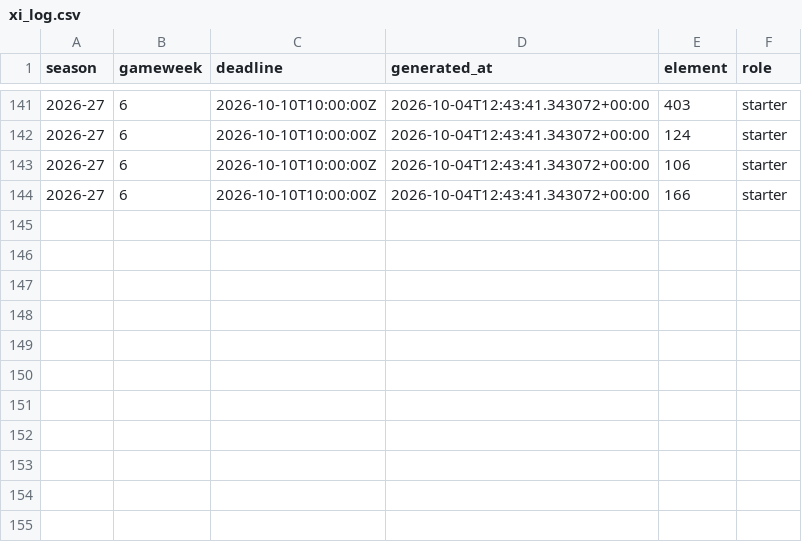
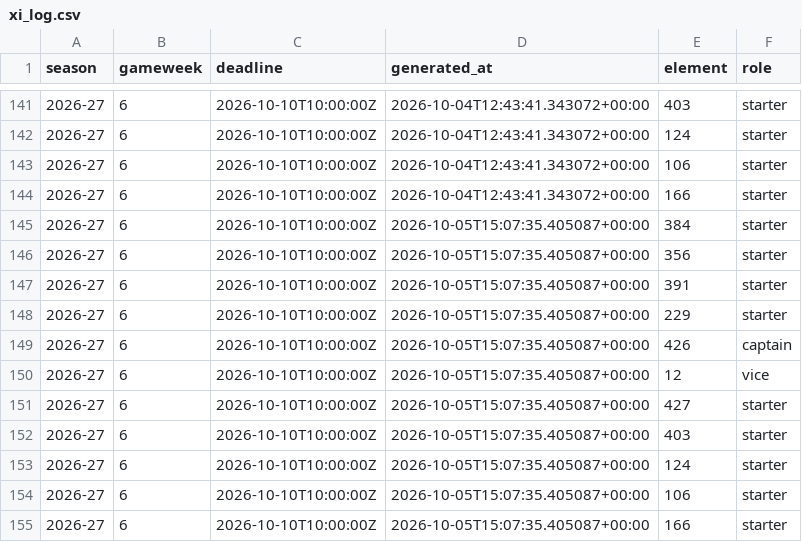
Before and after one commit to abdelmalek-maskri/fplens, a CSV file: data/xi_log.csv, drawn as a sheet; only a part is shown, gaps mark what is left out.

```diff
--- a/data/xi_log.csv
+++ b/data/xi_log.csv
@@ -144 +144,12 @@ season,gameweek,deadline,generated_at,element,role
 2026-27,6,2026-10-10T10:00:00Z,2026-10-04T12:43:41.343072+00:00,166,starter
+2026-27,6,2026-10-10T10:00:00Z,2026-10-05T15:07:35.405087+00:00,384,starter
+2026-27,6,2026-10-10T10:00:00Z,2026-10-05T15:07:35.405087+00:00,356,starter
+2026-27,6,2026-10-10T10:00:00Z,2026-10-05T15:07:35.405087+00:00,391,starter
+2026-27,6,2026-10-10T10:00:00Z,2026-10-05T15:07:35.405087+00:00,229,starter
+2026-27,6,2026-10-10T10:00:00Z,2026-10-05T15:07:35.405087+00:00,426,captain
+2026-27,6,2026-10-10T10:00:00Z,2026-10-05T15:07:35.405087+00:00,12,vice
+2026-27,6,2026-10-10T10:00:00Z,2026-10-05T15:07:35.405087+00:00,427,starter
+2026-27,6,2026-10-10T10:00:00Z,2026-10-05T15:07:35.405087+00:00,403,starter
+2026-27,6,2026-10-10T10:00:00Z,2026-10-05T15:07:35.405087+00:00,124,starter
+2026-27,6,2026-10-10T10:00:00Z,2026-10-05T15:07:35.405087+00:00,106,starter
+2026-27,6,2026-10-10T10:00:00Z,2026-10-05T15:07:35.405087+00:00,166,starter
```
Also changed, not shown: 14 other files.
